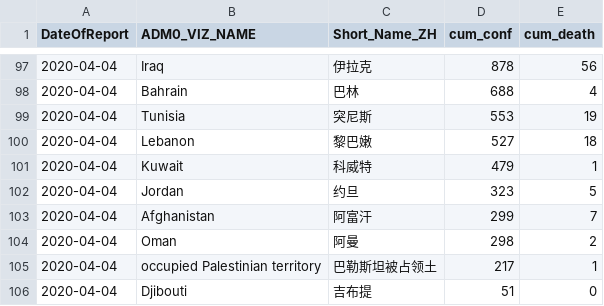
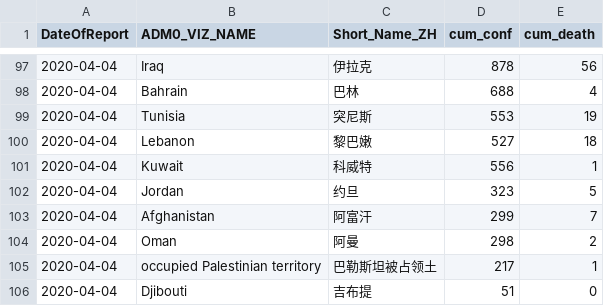
Before and after one commit to mahl/WHO-COVID-19-Data, a CSV file: data/csv/csv-2020-04-05.csv, drawn as a sheet; only a part is shown, gaps mark what is left out.

```diff
--- a/data/csv/csv-2020-04-05.csv
+++ b/data/csv/csv-2020-04-05.csv
@@ -112,3 +112,3 @@
 "2020-04-04","Lebanon","黎巴嫩",527,18
-"2020-04-04","Kuwait","科威特",479,1
+"2020-04-04","Kuwait","科威特",556,1
 "2020-04-04","Jordan","约旦",323,5
```
Also changed, not shown: 1 other file.
